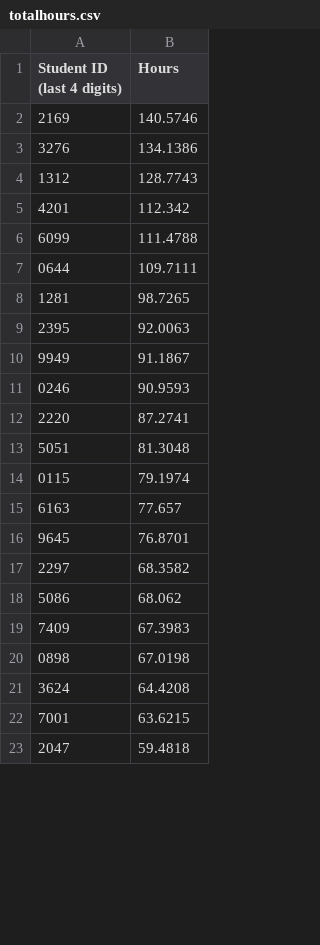
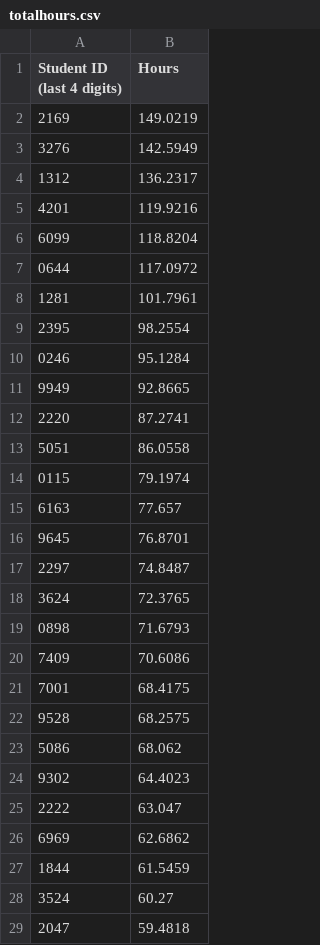
Before and after one commit to Team3128/2018-19-attendance-data, a CSV file: totalhours.csv, drawn as a sheet; only a part is shown; the diff covers the shown part only.

Commit message:
2019-02-03: Total Hours

```diff
--- a/totalhours.csv
+++ b/totalhours.csv
@@ -1,14 +1,14 @@
 Student ID (last 4 digits), Hours
-2169,140.5746
-3276,134.1386
-1312,128.7743
-4201,112.342
-6099,111.4788
-0644,109.7111
-1281,98.7265
-2395,92.0063
-9949,91.1867
-0246,90.9593
+2169,149.0219
+3276,142.5949
+1312,136.2317
+4201,119.9216
+6099,118.8204
+0644,117.0972
+1281,101.7961
+2395,98.2554
+0246,95.1284
+9949,92.8665
 2220,87.2741
-5051,81.3048
+5051,86.0558
 0115,79.1974
@@ -16,8 +16,14 @@ Student ID (last 4 digits), Hours
 9645,76.8701
-2297,68.3582
+2297,74.8487
+3624,72.3765
+0898,71.6793
+7409,70.6086
+7001,68.4175
+9528,68.2575
 5086,68.062
-7409,67.3983
-0898,67.0198
-3624,64.4208
-7001,63.6215
+9302,64.4023
+2222,63.047
+6969,62.6862
+1844,61.5459
+3524,60.27
 2047,59.4818
```
Also changed, not shown: 14 added rows, 19 removed rows and 3 edited cells elsewhere in this file.
